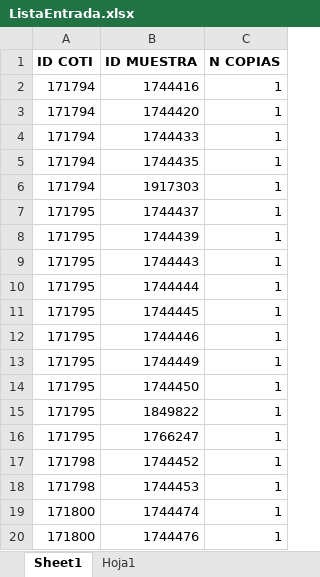
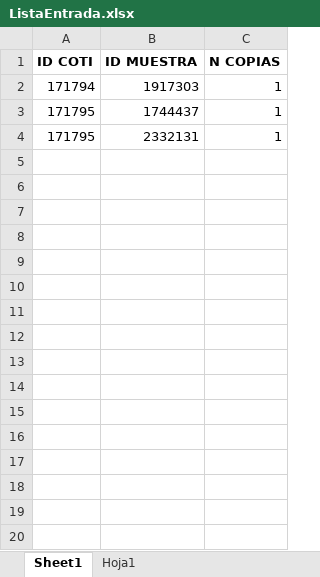
Before and after one commit to esteban-h5/hidro-automati, an Excel workbook: Copia Envases/ListaEntrada.xlsx, sheet Sheet1, drawn as a sheet; only a part is shown; values as stored, in another font and other column widths than the file's, no borders; removed rows and columns are numbered as before the commit, all else as after; the diff covers the shown part only; the diff names each change by its address in the sheet, - before the commit and + after, or states it on an @@ line.

```diff
--- a/Copia Envases/ListaEntrada.xlsx (sheet Sheet1)
+++ b/Copia Envases/ListaEntrada.xlsx (sheet Sheet1)
-row 2: 171794 | 1744416 | 1
-row 3: 171794 | 1744420 | 1
-row 4: 171794 | 1744433 | 1
-row 5: 171794 | 1744435 | 1
-B4 (ID MUESTRA): 1744439
+B4 (ID MUESTRA): 2332131
-row 9: 171795 | 1744443 | 1
-row 10: 171795 | 1744444 | 1
-row 11: 171795 | 1744445 | 1
-row 12: 171795 | 1744446 | 1
-row 13: 171795 | 1744449 | 1
-row 14: 171795 | 1744450 | 1
-row 15: 171795 | 1849822 | 1
-row 16: 171795 | 1766247 | 1
-row 17: 171798 | 1744452 | 1
-row 18: 171798 | 1744453 | 1
-row 19: 171800 | 1744474 | 1
-row 20: 171800 | 1744476 | 1
```
Also changed, not shown: 278 removed rows elsewhere in this sheet, Copia Envases/ListaSalida.xlsx, Descarga Muestras/Registro.xlsx, 3 other files.
